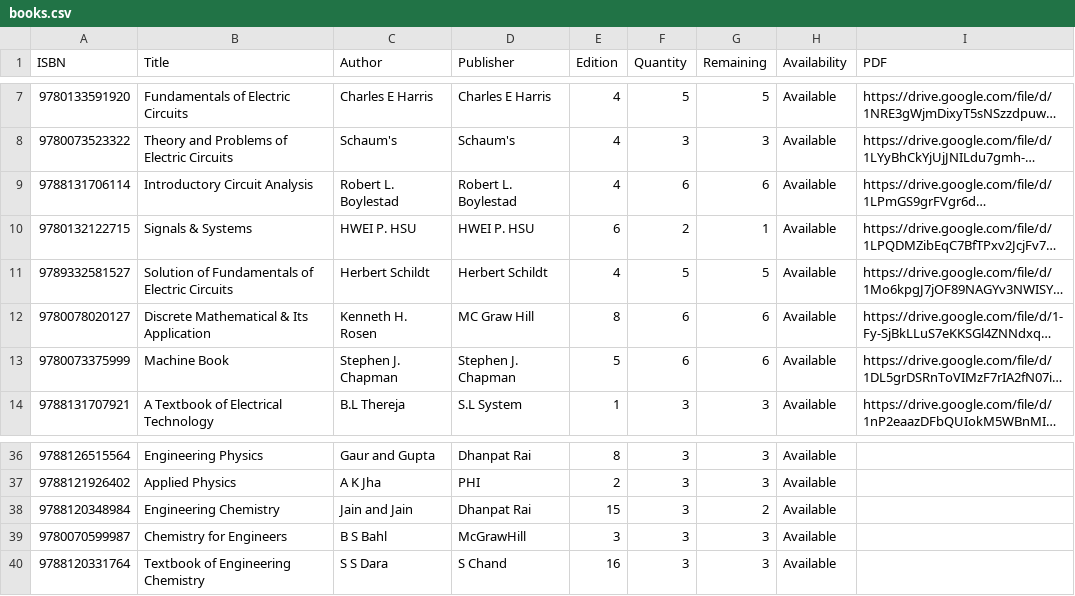
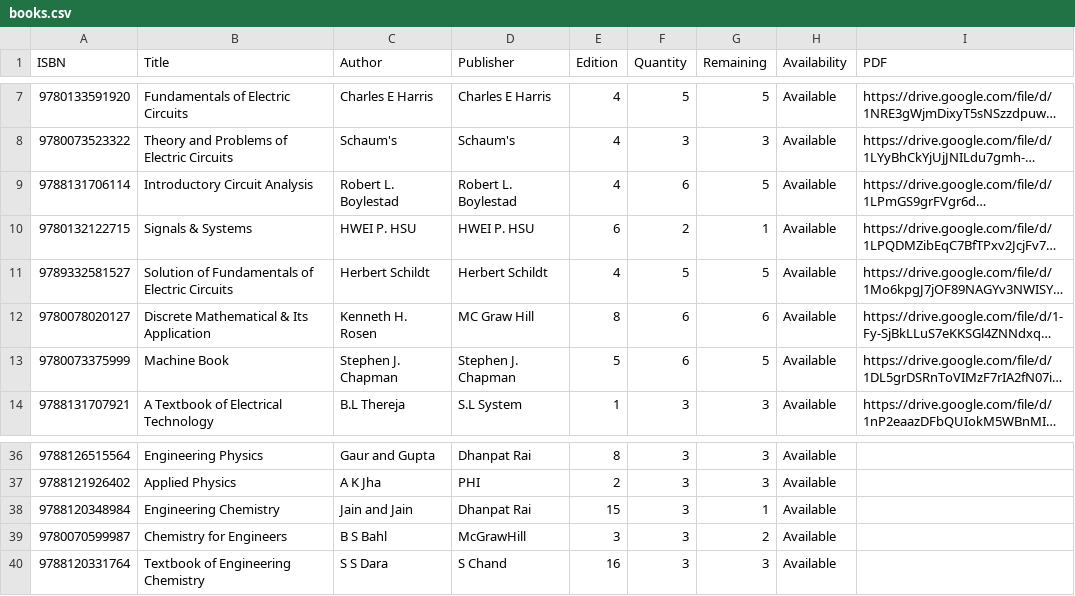
Before and after one commit to mehrinnasa/LibraryManagementSystem, a CSV file: data/books.csv, drawn as a sheet; only a part is shown, gaps mark what is left out; long unchanged cells end in …; the diff names each change by its address in the sheet, - before the commit and + after, or states it on an @@ line.

```diff
--- a/data/books.csv
+++ b/data/books.csv
-G9 (Remaining): 6
+G9 (Remaining): 5
-G13 (Remaining): 6
+G13 (Remaining): 5
-G38 (Remaining): 2
+G38 (Remaining): 1
-G39 (Remaining): 3
+G39 (Remaining): 2
```
Also changed, not shown: data/addToCart.csv, data/clearance.csv, 11 other files.
